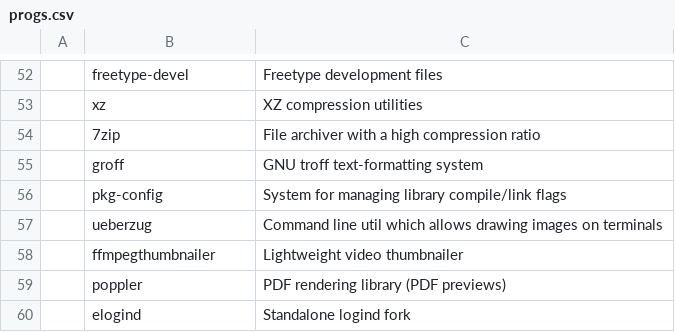
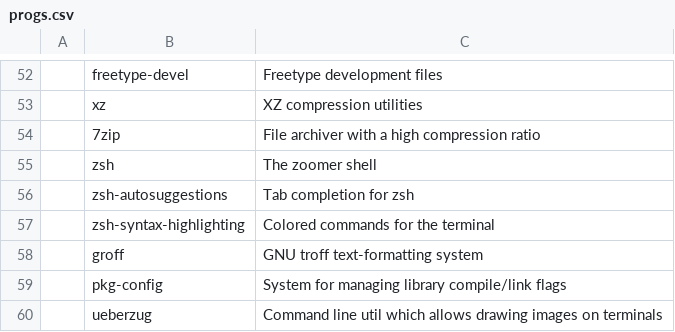
Before and after one commit to x1nigo/VoidOS, a CSV file: progs.csv, drawn as a sheet; only a part is shown, gaps mark what is left out; the shorter side is filled out with more unchanged rows.

Commit message:
new entry

```diff
--- a/progs.csv
+++ b/progs.csv
@@ -54,2 +54,5 @@
 ,7zip,File archiver with a high compression ratio
+,zsh,The zoomer shell
+,zsh-autosuggestions,Tab completion for zsh
+,zsh-syntax-highlighting,Colored commands for the terminal
 ,groff,GNU troff text-formatting system
```
Also changed, not shown: 1 other file.
